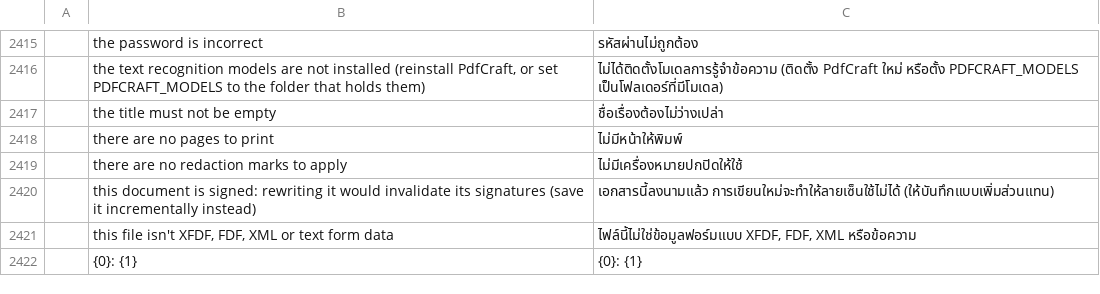
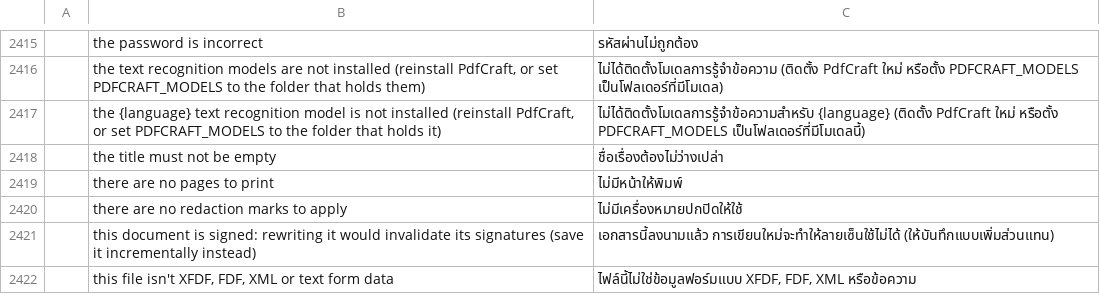
Before and after one commit to namkangwaan/DocCraftTH, a TSV file: crates/ui-egui/src/i18n/th.tsv, drawn as a sheet; only a part is shown, gaps mark what is left out; the shorter side is filled out with more unchanged rows; the diff names each change by its address in the sheet, - before the commit and + after, or states it on an @@ line.

```diff
--- a/crates/ui-egui/src/i18n/th.tsv
+++ b/crates/ui-egui/src/i18n/th.tsv
+row 2417:  | the {language} text recognition model is not installed (reinstall PdfCraft, or set PDFCRAFT_MODELS to the folder that holds it) | ไม่ได้ติดตั้งโมเดลการรู้จำข้อความสำหรับ {language} (ติดตั้ง PdfCraft ใหม่ หรือตั้ง PDFCRAFT_MODELS เป็นโฟลเดอร์ที่มีโมเดลนี้)
```
Also changed, not shown: 9 other files.
